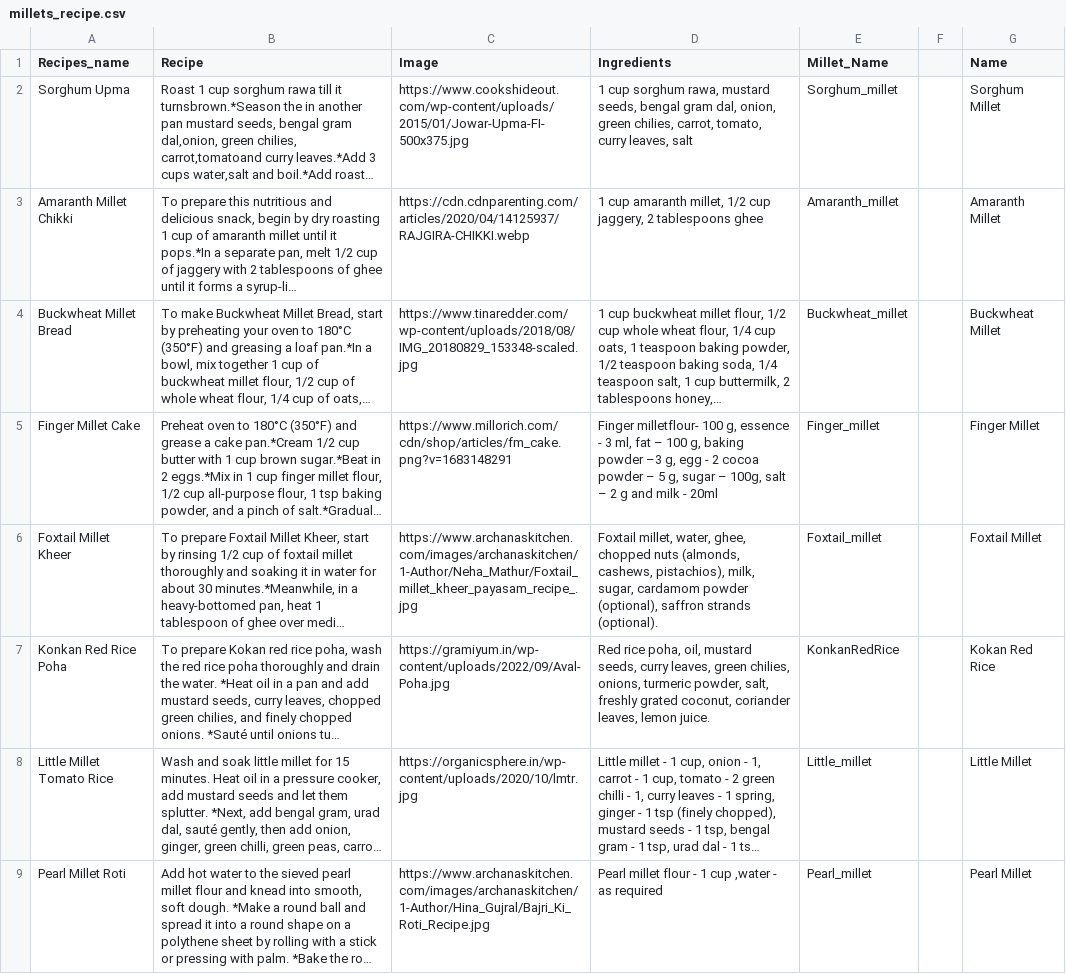
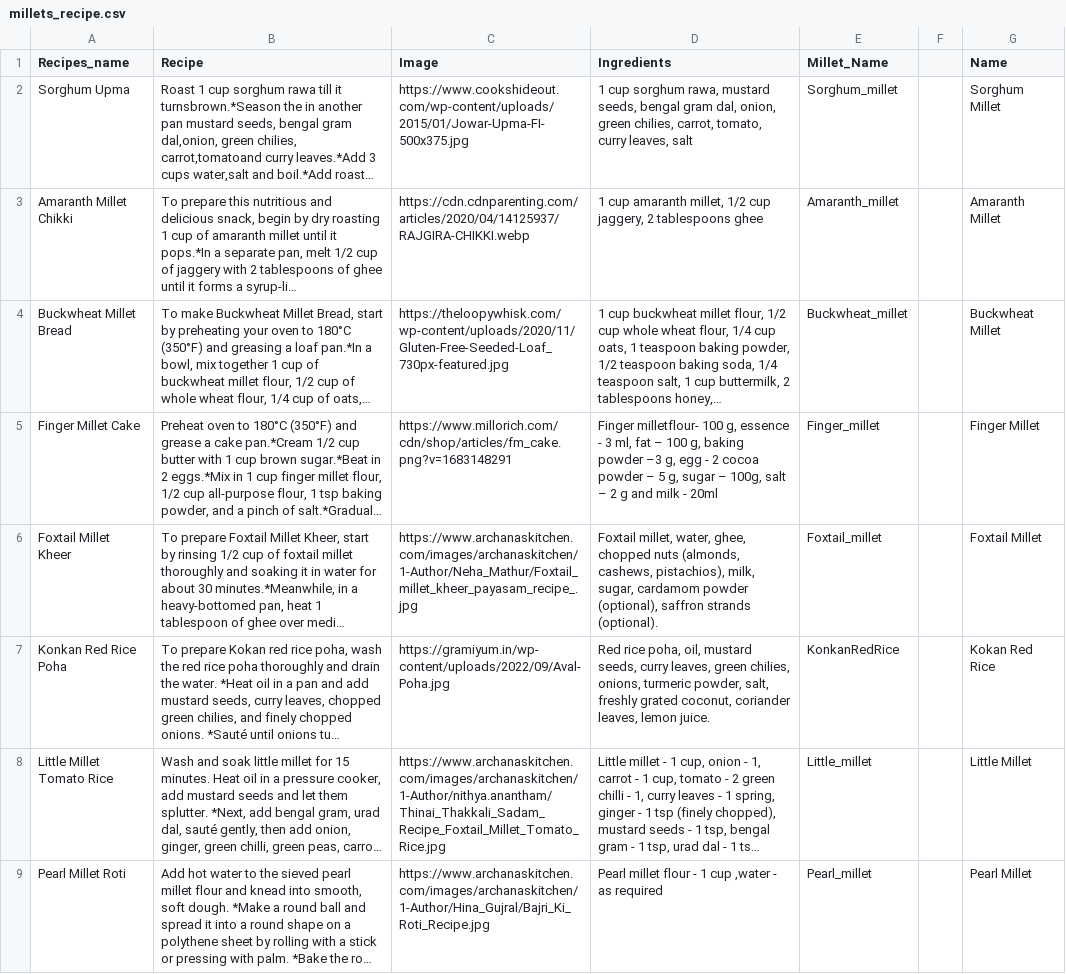
Before and after one commit to asthachaudhari/MilletRecognition, a CSV file: millets_recipe.csv, drawn as a sheet; long unchanged cells end in …; the diff names each change by its address in the sheet, - before the commit and + after, or states it on an @@ line.

```diff
--- a/millets_recipe.csv
+++ b/millets_recipe.csv
-C4 (Image): https://www.tinaredder.com/wp-content/uploads/2018/08/IMG_20180829_153348-scaled.jpg
+C4 (Image): https://theloopywhisk.com/wp-content/uploads/2020/11/Gluten-Free-Seeded-Loaf_730px-featured.jpg
-C8 (Image): https://organicsphere.in/wp-content/uploads/2020/10/lmtr.jpg
+C8 (Image): https://www.archanaskitchen.com/images/archanaskitchen/1-Author/nithya.anantham/Thinai_Thakkali_Sadam_Recipe_Foxtail_Millet_Tomato_Rice.jpg
```
Also changed, not shown: 1 other file.
